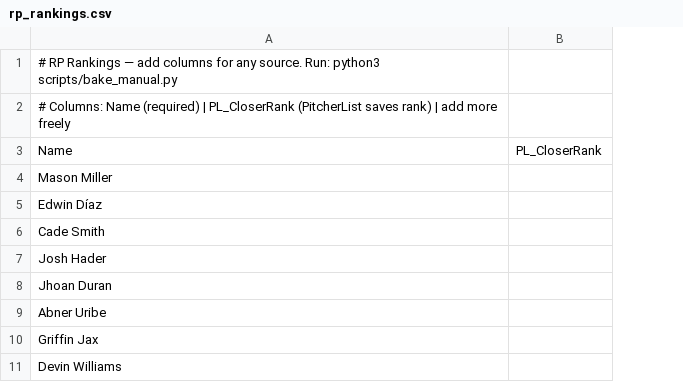
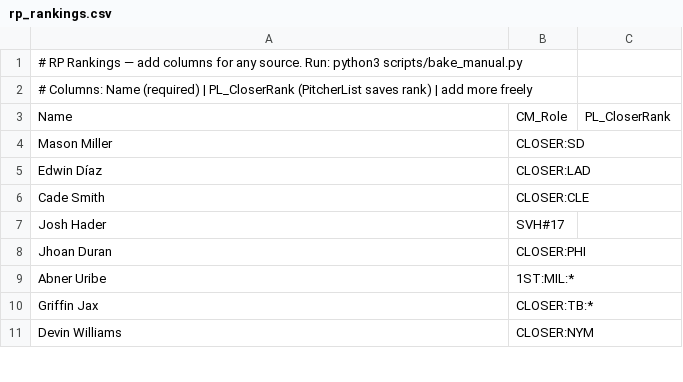
Before and after one commit to crglaser/FantasyAuction, a CSV file: data/manual/rp_rankings.csv, drawn as a sheet; only a part is shown; the diff names each change by its address in the sheet, - before the commit and + after, or states it on an @@ line.

```diff
--- a/data/manual/rp_rankings.csv
+++ b/data/manual/rp_rankings.csv
+column B, rows 3-11: CM_Role | CLOSER:SD | CLOSER:LAD | CLOSER:CLE | SVH#17 | CLOSER:PHI | 1ST:MIL:* | CLOSER:TB:* | CLOSER:NYM
```
Also changed, not shown: 5 other files.
